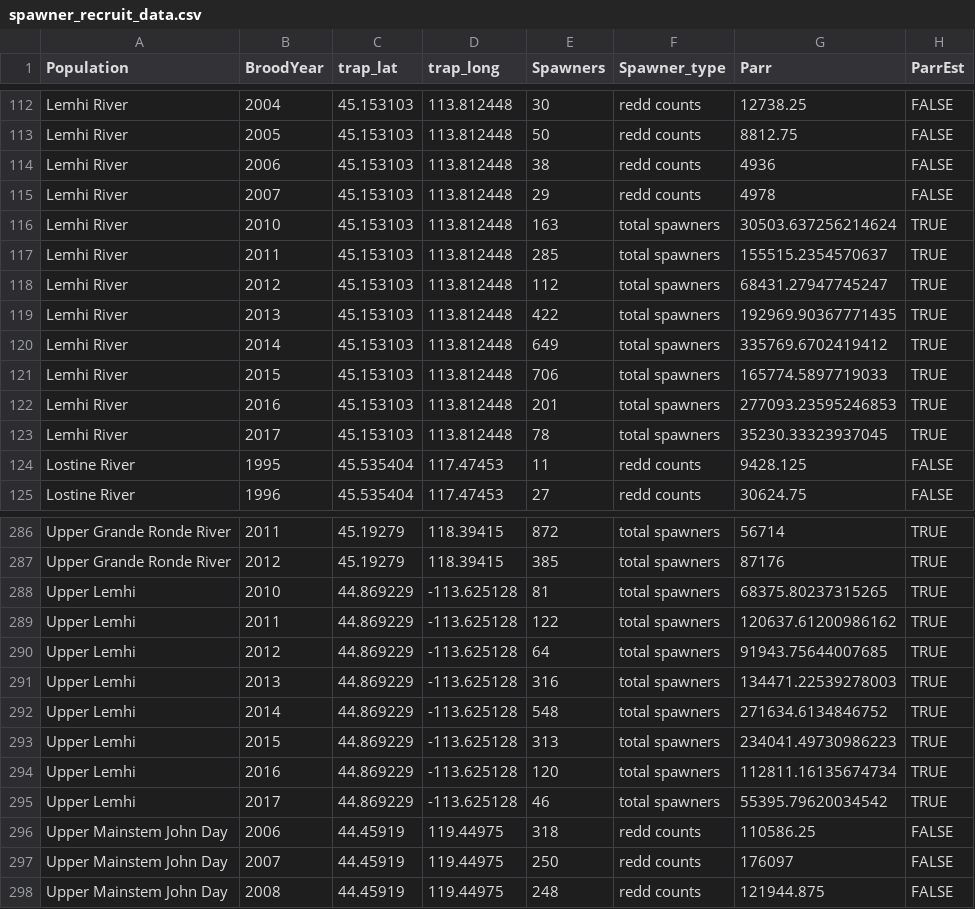
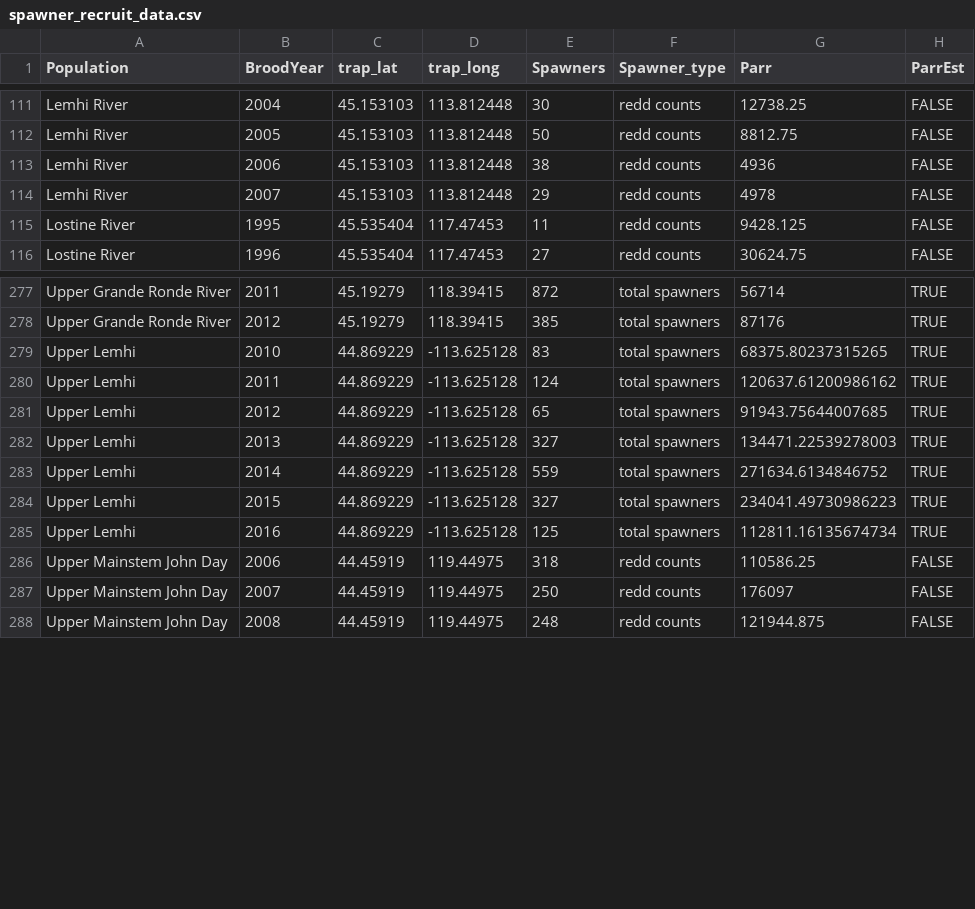
Before and after one commit to KevinSee/QRFcapacity, a CSV file: data/prepped/spawner_recruit_data.csv, drawn as a sheet; only a part is shown, gaps mark what is left out; the diff covers the shown part only.

Commit message:
added code to spawner recruit data to calculate capacity based on various spawner-recruit curves.

```diff
--- a/data/prepped/spawner_recruit_data.csv
+++ b/data/prepped/spawner_recruit_data.csv
@@ -115,10 +114,2 @@ Lemhi River,2006,45.153103,113.812448,38,redd counts,4936,FALSE
 Lemhi River,2007,45.153103,113.812448,29,redd counts,4978,FALSE
-Lemhi River,2010,45.153103,113.812448,163,total spawners,30503.637256214624,TRUE
-Lemhi River,2011,45.153103,113.812448,285,total spawners,155515.2354570637,TRUE
-Lemhi River,2012,45.153103,113.812448,112,total spawners,68431.27947745247,TRUE
-Lemhi River,2013,45.153103,113.812448,422,total spawners,192969.90367771435,TRUE
-Lemhi River,2014,45.153103,113.812448,649,total spawners,335769.6702419412,TRUE
-Lemhi River,2015,45.153103,113.812448,706,total spawners,165774.5897719033,TRUE
-Lemhi River,2016,45.153103,113.812448,201,total spawners,277093.23595246853,TRUE
-Lemhi River,2017,45.153103,113.812448,78,total spawners,35230.33323937045,TRUE
 Lostine River,1995,45.535404,117.47453,11,redd counts,9428.125,FALSE
@@ -287,10 +278,9 @@ Upper Grande Ronde River,2011,45.19279,118.39415,872,total spawners,56714,TRUE
 Upper Grande Ronde River,2012,45.19279,118.39415,385,total spawners,87176,TRUE
-Upper Lemhi,2010,44.869229,-113.625128,81,total spawners,68375.80237315265,TRUE
-Upper Lemhi,2011,44.869229,-113.625128,122,total spawners,120637.61200986162,TRUE
-Upper Lemhi,2012,44.869229,-113.625128,64,total spawners,91943.75644007685,TRUE
-Upper Lemhi,2013,44.869229,-113.625128,316,total spawners,134471.22539278003,TRUE
-Upper Lemhi,2014,44.869229,-113.625128,548,total spawners,271634.6134846752,TRUE
-Upper Lemhi,2015,44.869229,-113.625128,313,total spawners,234041.49730986223,TRUE
-Upper Lemhi,2016,44.869229,-113.625128,120,total spawners,112811.16135674734,TRUE
-Upper Lemhi,2017,44.869229,-113.625128,46,total spawners,55395.79620034542,TRUE
+Upper Lemhi,2010,44.869229,-113.625128,83,total spawners,68375.80237315265,TRUE
+Upper Lemhi,2011,44.869229,-113.625128,124,total spawners,120637.61200986162,TRUE
+Upper Lemhi,2012,44.869229,-113.625128,65,total spawners,91943.75644007685,TRUE
+Upper Lemhi,2013,44.869229,-113.625128,327,total spawners,134471.22539278003,TRUE
+Upper Lemhi,2014,44.869229,-113.625128,559,total spawners,271634.6134846752,TRUE
+Upper Lemhi,2015,44.869229,-113.625128,327,total spawners,234041.49730986223,TRUE
+Upper Lemhi,2016,44.869229,-113.625128,125,total spawners,112811.16135674734,TRUE
 Upper Mainstem John Day,2006,44.45919,119.44975,318,redd counts,110586.25,FALSE
```
Also changed, not shown: 1 removed row and 6 edited cells elsewhere in this file, 3 other files.
